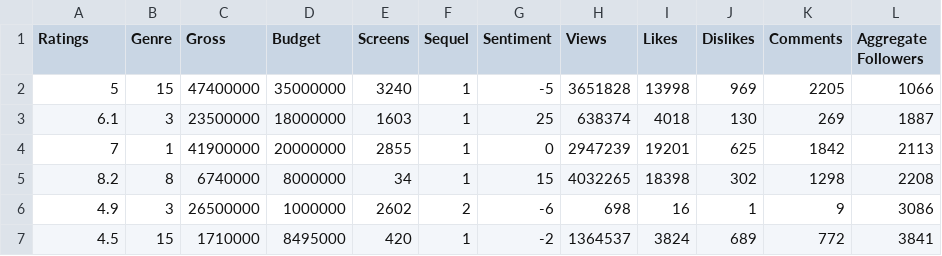
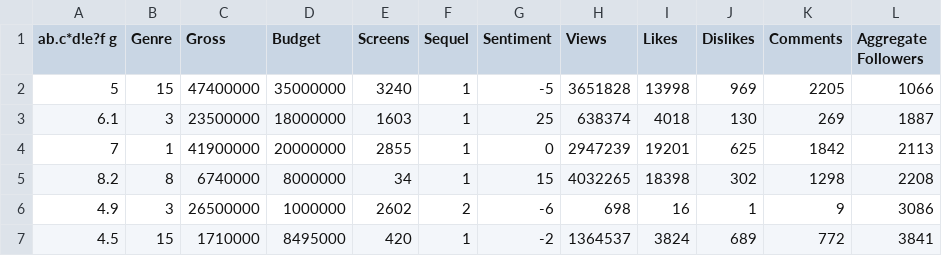
Before and after one commit to aware-diag-sapienza/d3-radviz, a CSV file: dev/data/12-CSM.csv, drawn as a sheet; only a part is shown.

```diff
--- a/dev/data/12-CSM.csv
+++ b/dev/data/12-CSM.csv
@@ -1,2 +1,2 @@
-Ratings,Genre,Gross,Budget,Screens,Sequel,Sentiment,Views,Likes,Dislikes,Comments,Aggregate Followers
+ab.c*d!e?f g,Genre,Gross,Budget,Screens,Sequel,Sentiment,Views,Likes,Dislikes,Comments,Aggregate Followers
 5,15,47400000,35000000,3240,1,-5,3651828,13998,969,2205,1066
```
Also changed, not shown: 3 other files.
